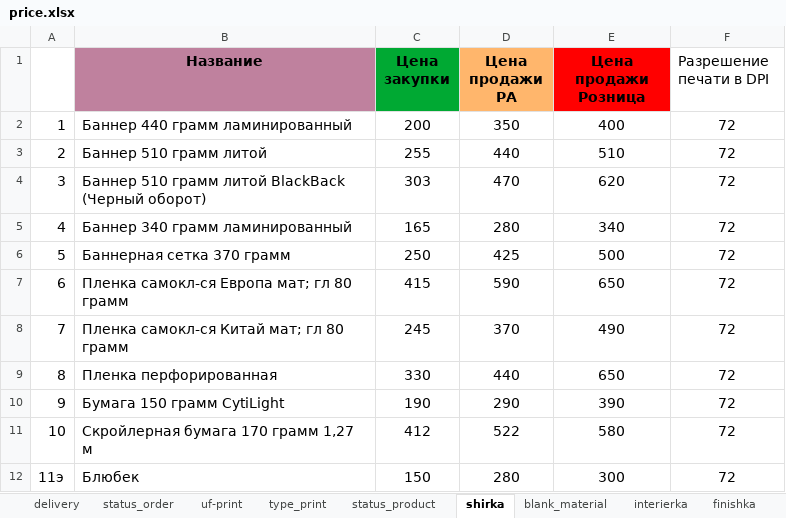
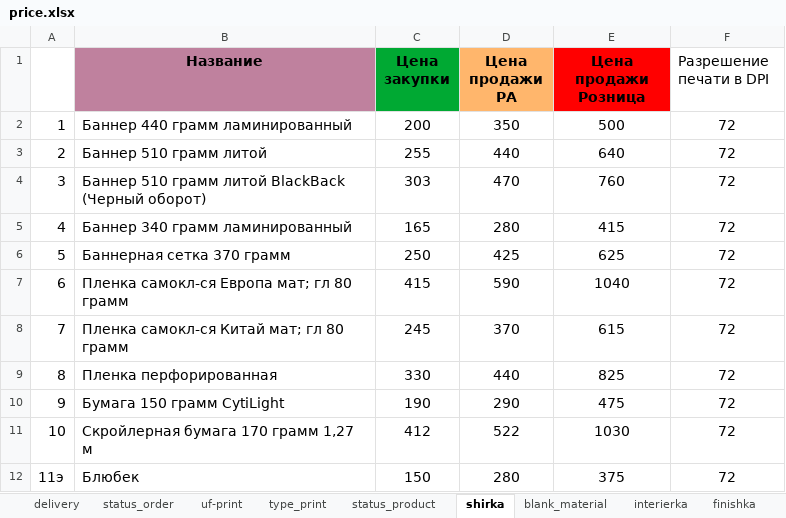
Before and after one commit to Sapov/tiff_django, an Excel workbook: files/management/commands/price.xlsx, sheet shirka, drawn as a sheet; values as stored, in another font and other column widths than the file's, no borders; the diff names each change by its address in the sheet, - before the commit and + after, or states it on an @@ line.

```diff
--- a/files/management/commands/price.xlsx (sheet shirka)
+++ b/files/management/commands/price.xlsx (sheet shirka)
-E2 (Цена продажи Розница): 400
+E2 (Цена продажи Розница): 500
-E3 (Цена продажи Розница): 510
+E3 (Цена продажи Розница): 640
-E4 (Цена продажи Розница): 620
+E4 (Цена продажи Розница): 760
-E5 (Цена продажи Розница): 340
+E5 (Цена продажи Розница): 415
-E6 (Цена продажи Розница): 500
+E6 (Цена продажи Розница): 625
-E7 (Цена продажи Розница): 650
+E7 (Цена продажи Розница): 1040
-E8 (Цена продажи Розница): 490
+E8 (Цена продажи Розница): 615
-E9 (Цена продажи Розница): 650
+E9 (Цена продажи Розница): 825
-E10 (Цена продажи Розница): 390
+E10 (Цена продажи Розница): 475
-E11 (Цена продажи Розница): 580
+E11 (Цена продажи Розница): 1030
-E12 (Цена продажи Розница): 300
+E12 (Цена продажи Розница): 375
```
Also changed, not shown: sheet interierka, sheet uf-print, sheet blank_material, sheet finishka, sheet picturies.
